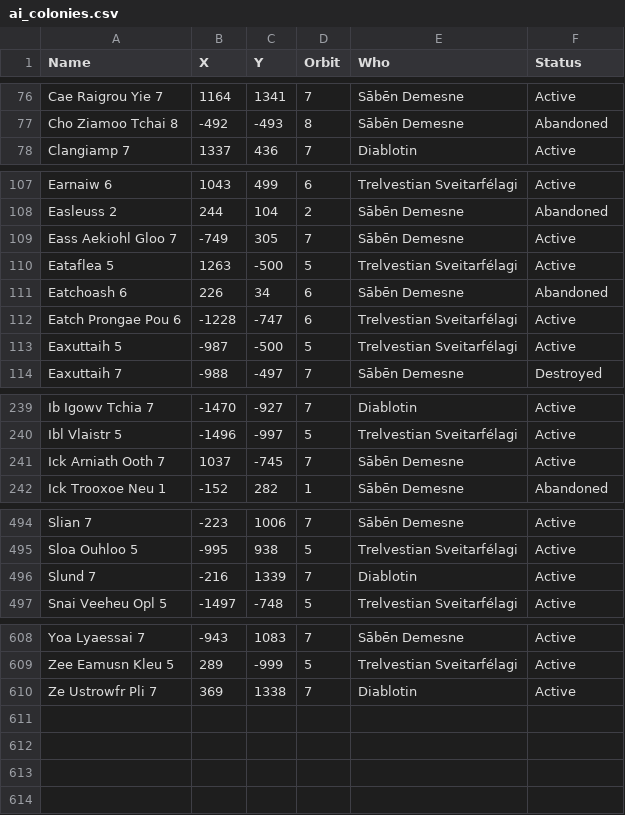
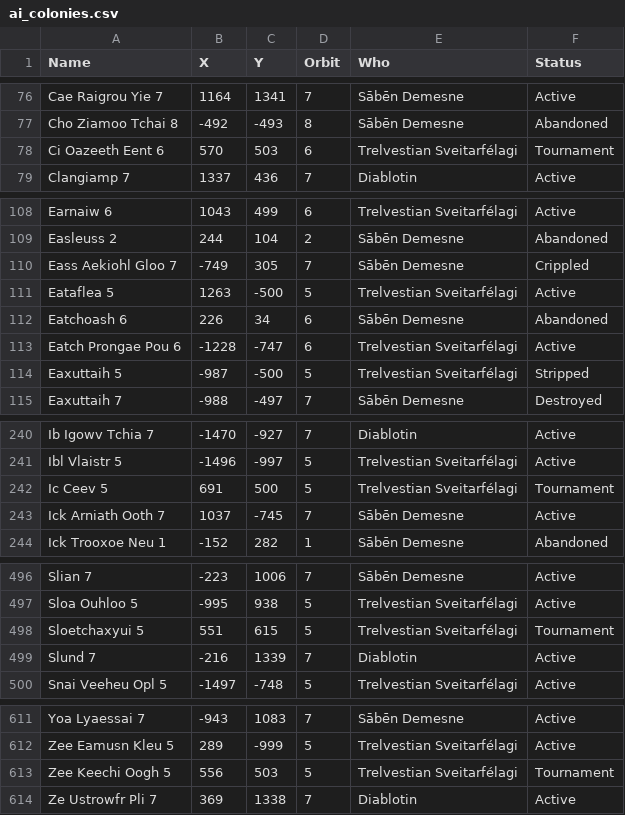
Before and after one commit to lemming552/Lacuna, a CSV file: data/ai_colonies.csv, drawn as a sheet; only a part is shown, gaps mark what is left out; the diff covers the shown part only.

```diff
--- a/data/ai_colonies.csv
+++ b/data/ai_colonies.csv
@@ -77,2 +77,3 @@
 "Cho Ziamoo Tchai 8"	-492	-493	8	"Sābēn Demesne"	"Abandoned"
+"Ci Oazeeth Eent 6"	570	503	6	"Trelvestian Sveitarfélagi"	"Tournament"
 "Clangiamp 7"	1337	436	7	"Diablotin"	"Active"
@@ -108,3 +109,3 @@
 "Easleuss 2"	244	104	2	"Sābēn Demesne"	"Abandoned"
-"Eass Aekiohl Gloo 7"	-749	305	7	"Sābēn Demesne"	"Active"
+"Eass Aekiohl Gloo 7"	-749	305	7	"Sābēn Demesne"	"Crippled"
 "Eataflea 5"	1263	-500	5	"Trelvestian Sveitarfélagi"	"Active"
@@ -112,3 +113,3 @@
 "Eatch Prongae Pou 6"	-1228	-747	6	"Trelvestian Sveitarfélagi"	"Active"
-"Eaxuttaih 5"	-987	-500	5	"Trelvestian Sveitarfélagi"	"Active"
+"Eaxuttaih 5"	-987	-500	5	"Trelvestian Sveitarfélagi"	"Stripped"
 "Eaxuttaih 7"	-988	-497	7	"Sābēn Demesne"	"Destroyed"
@@ -240,2 +241,3 @@
 "Ibl Vlaistr 5"	-1496	-997	5	"Trelvestian Sveitarfélagi"	"Active"
+"Ic Ceev 5"	691	500	5	"Trelvestian Sveitarfélagi"	"Tournament"
 "Ick Arniath Ooth 7"	1037	-745	7	"Sābēn Demesne"	"Active"
@@ -495,2 +497,3 @@
 "Sloa Ouhloo 5"	-995	938	5	"Trelvestian Sveitarfélagi"	"Active"
+"Sloetchaxyui 5"	551	615	5	"Trelvestian Sveitarfélagi"	"Tournament"
 "Slund 7"	-216	1339	7	"Diablotin"	"Active"
@@ -609,2 +612,3 @@
 "Zee Eamusn Kleu 5"	289	-999	5	"Trelvestian Sveitarfélagi"	"Active"
+"Zee Keechi Oogh 5"	556	503	5	"Trelvestian Sveitarfélagi"	"Tournament"
 "Ze Ustrowfr Pli 7"	369	1338	7	"Diablotin"	"Active"
```
Also changed, not shown: 11 edited cells elsewhere in this file, 4 other files.
